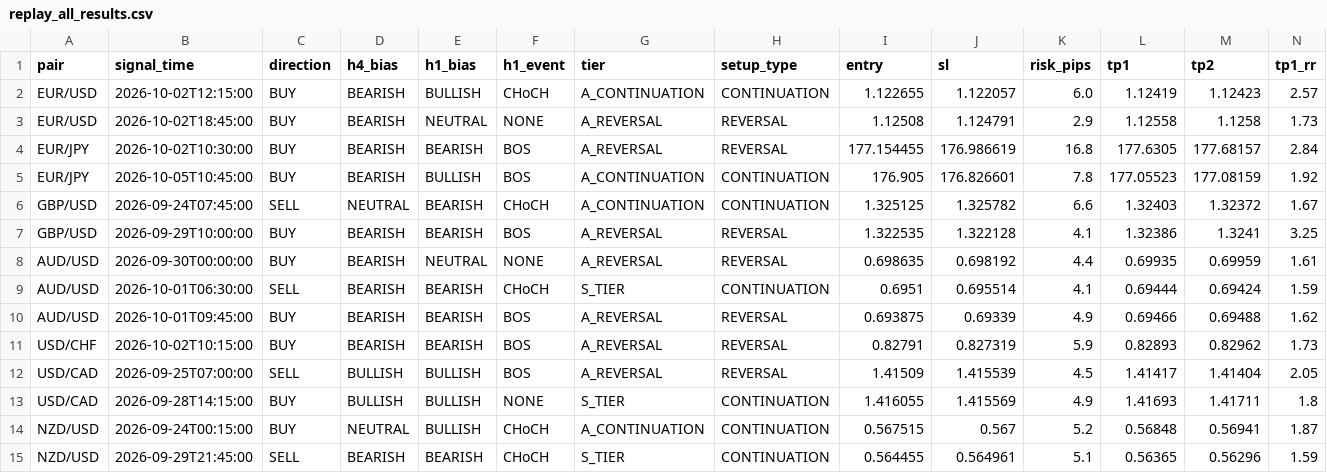
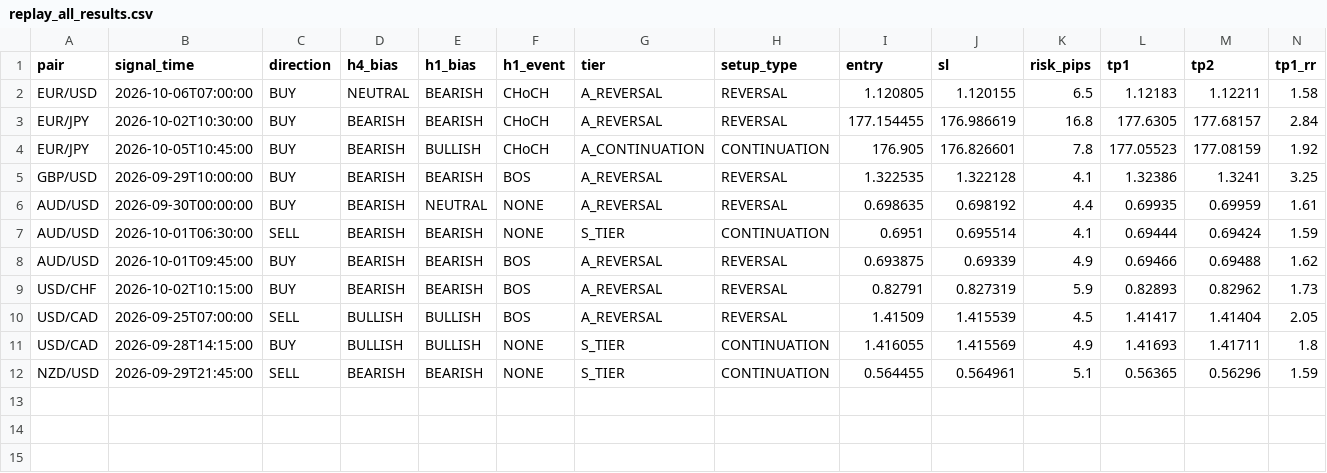
Before and after one commit to SnipGold/MsemwaFx, a CSV file: replay_all_results.csv, drawn as a sheet; only a part is shown; removed rows and columns are numbered as before the commit, all else as after; rows hold the shown columns only; the diff names each change by its address in the sheet, - before the commit and + after, or states it on an @@ line.

Commit message:
Add eight-pair one-week replay results

```diff
--- a/replay_all_results.csv
+++ b/replay_all_results.csv
-row 2: EUR/USD | 2026-10-02T12:15:00 | BUY | BEARISH | BULLISH | CHoCH | A_CONTINUATION | CONTINUATION | 1.122655 | 1.122057 | 6.0 | 1.12419 | 1.12423 | 2.57
-row 3: EUR/USD | 2026-10-02T18:45:00 | BUY | BEARISH | NEUTRAL | NONE | A_REVERSAL | REVERSAL | 1.12508 | 1.124791 | 2.9 | 1.12558 | 1.1258 | 1.73
+row 2: EUR/USD | 2026-10-06T07:00:00 | BUY | NEUTRAL | BEARISH | CHoCH | A_REVERSAL | REVERSAL | 1.120805 | 1.120155 | 6.5 | 1.12183 | 1.12211 | 1.58
-F3:F4 (h1_event): BOS
+F3:F4 (h1_event): CHoCH
-row 6: GBP/USD | 2026-09-24T07:45:00 | SELL | NEUTRAL | BEARISH | CHoCH | A_CONTINUATION | CONTINUATION | 1.325125 | 1.325782 | 6.6 | 1.32403 | 1.32372 | 1.67
-F7 (h1_event): CHoCH
+F7 (h1_event): NONE
-row 14: NZD/USD | 2026-09-24T00:15:00 | BUY | NEUTRAL | BULLISH | CHoCH | A_CONTINUATION | CONTINUATION | 0.567515 | 0.567 | 5.2 | 0.56848 | 0.56941 | 1.87
-F12 (h1_event): CHoCH
+F12 (h1_event): NONE
```
Also changed, not shown: replay_all_summary.csv.
